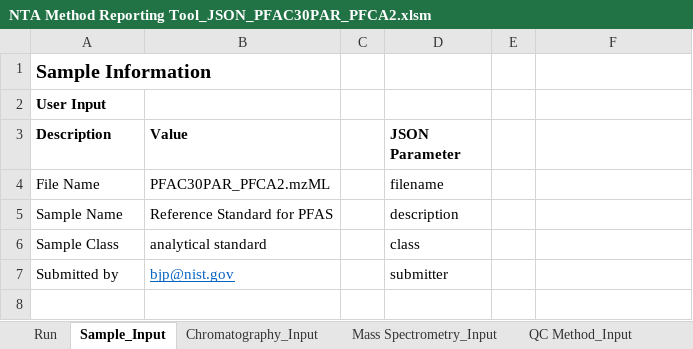
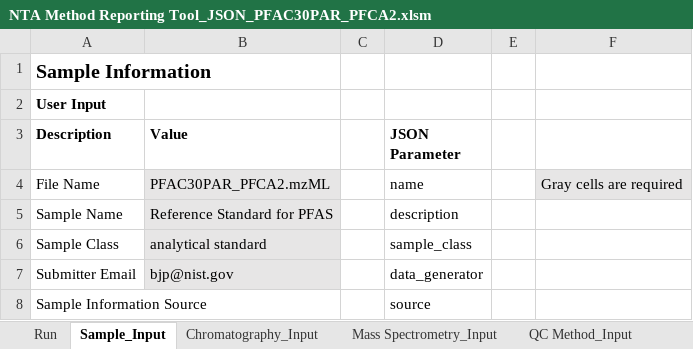
Before and after one commit to usnistgov/dimspec, an Excel workbook: example/NTA Method Reporting Tool_JSON_PFAC30PAR_PFCA2.xlsm, sheet Sample_Input, drawn as a sheet; values as stored, in another font and other column widths than the file's, no borders; charts and pictures not drawn; removed rows and columns are numbered as before the commit, all else as after; the diff names each change by its address in the sheet, - before the commit and + after, or states it on an @@ line.

Commit message:
adding some example data to work on importing.

```diff
--- a/example/NTA Method Reporting Tool_JSON_PFAC30PAR_PFCA2.xlsm (sheet Sample_Input)
+++ b/example/NTA Method Reporting Tool_JSON_PFAC30PAR_PFCA2.xlsm (sheet Sample_Input)
-B4:B6 fill: none
+B4:B6 fill: #E7E6E6
-D4 (JSON Parameter): filename
+D4 (JSON Parameter): name
-F4: (empty)
+F4: Gray cells are required
-F4 fill: none
+F4 fill: #E7E6E6
-D6 (JSON Parameter): class
+D6 (JSON Parameter): sample_class
-row 7: Submitted by | bjp@nist.gov |  | submitter
+row 7: Submitter Email | bjp@nist.gov |  | data_generator
+row 8: Sample Information Source |  |  | source
```
Also changed, not shown: sheet Peaks_Input, sheet Chromatography_Input, sheet Mass Spectrometry_Input, sheet QC Method_Input, sheet Run, formulas that keep their value, charts or pictures, 24 other files.
